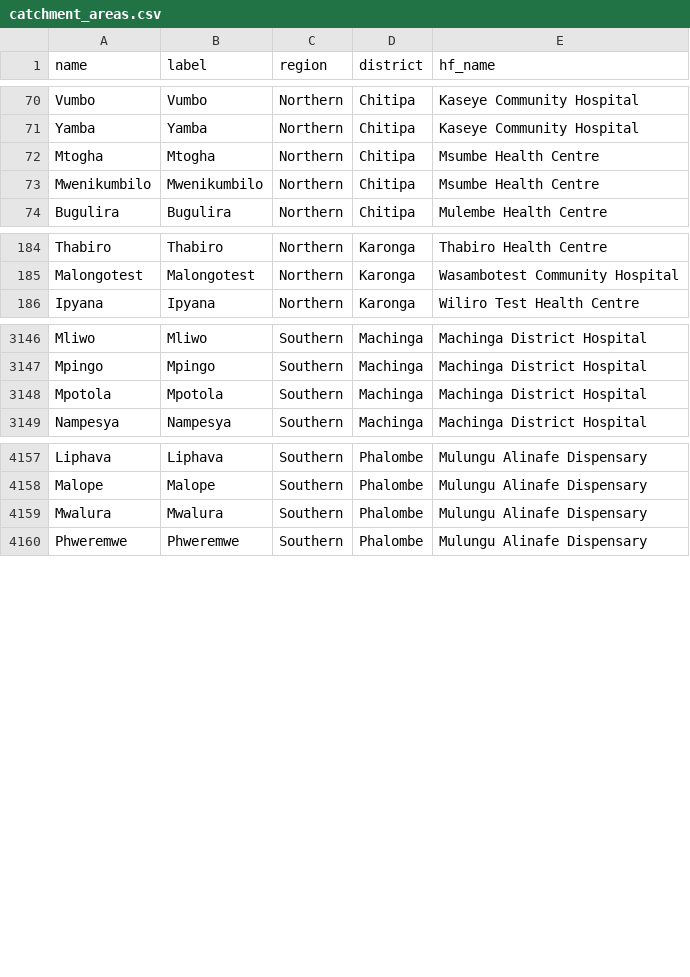
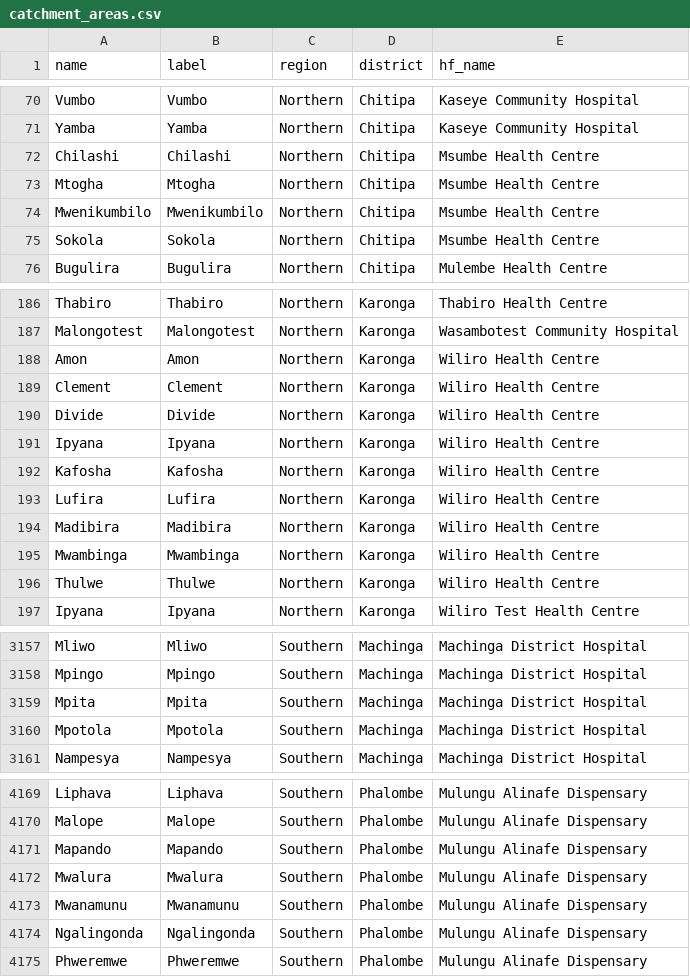
Before and after one commit to shinobi-hunter/kobo-media, a CSV file: village_configuration/catchment_areas.csv, drawn as a sheet; only a part is shown, gaps mark what is left out; the diff covers the shown part only.

Commit message:
Sync Sorted Media

```diff
--- a/village_configuration/catchment_areas.csv
+++ b/village_configuration/catchment_areas.csv
@@ -71,4 +71,6 @@
 "Yamba","Yamba","Northern","Chitipa","Kaseye Community Hospital"
+"Chilashi","Chilashi","Northern","Chitipa","Msumbe Health Centre"
 "Mtogha","Mtogha","Northern","Chitipa","Msumbe Health Centre"
 "Mwenikumbilo","Mwenikumbilo","Northern","Chitipa","Msumbe Health Centre"
+"Sokola","Sokola","Northern","Chitipa","Msumbe Health Centre"
 "Bugulira","Bugulira","Northern","Chitipa","Mulembe Health Centre"
@@ -185,2 +187,11 @@
 "Malongotest","Malongotest","Northern","Karonga","Wasambotest Community Hospital"
+"Amon","Amon","Northern","Karonga","Wiliro Health Centre"
+"Clement","Clement","Northern","Karonga","Wiliro Health Centre"
+"Divide","Divide","Northern","Karonga","Wiliro Health Centre"
+"Ipyana","Ipyana","Northern","Karonga","Wiliro Health Centre"
+"Kafosha","Kafosha","Northern","Karonga","Wiliro Health Centre"
+"Lufira","Lufira","Northern","Karonga","Wiliro Health Centre"
+"Madibira","Madibira","Northern","Karonga","Wiliro Health Centre"
+"Mwambinga","Mwambinga","Northern","Karonga","Wiliro Health Centre"
+"Thulwe","Thulwe","Northern","Karonga","Wiliro Health Centre"
 "Ipyana","Ipyana","Northern","Karonga","Wiliro Test Health Centre"
@@ -3147,2 +3158,3 @@
 "Mpingo","Mpingo","Southern","Machinga","Machinga District Hospital"
+"Mpita","Mpita","Southern","Machinga","Machinga District Hospital"
 "Mpotola","Mpotola","Southern","Machinga","Machinga District Hospital"
@@ -4158,3 +4170,6 @@
 "Malope","Malope","Southern","Phalombe","Mulungu Alinafe Dispensary"
+"Mapando","Mapando","Southern","Phalombe","Mulungu Alinafe Dispensary"
 "Mwalura","Mwalura","Southern","Phalombe","Mulungu Alinafe Dispensary"
+"Mwanamunu","Mwanamunu","Southern","Phalombe","Mulungu Alinafe Dispensary"
+"Ngalingonda","Ngalingonda","Southern","Phalombe","Mulungu Alinafe Dispensary"
 "Phweremwe","Phweremwe","Southern","Phalombe","Mulungu Alinafe Dispensary"
```
Also changed, not shown: 3 added rows elsewhere in this file.
